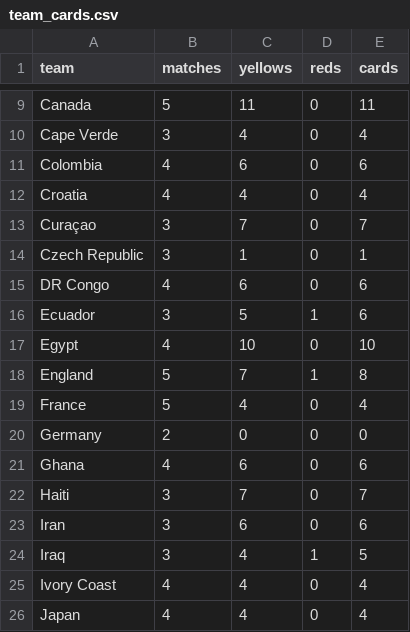
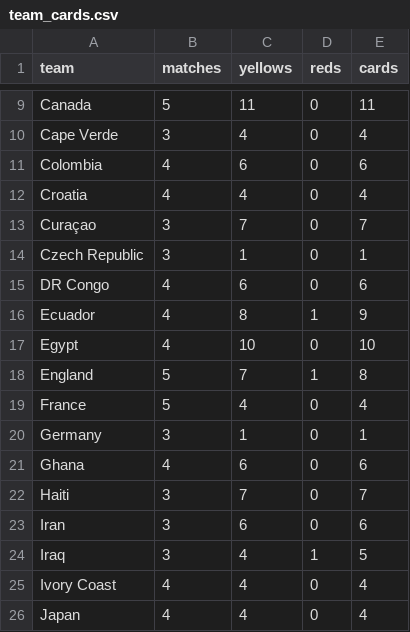
Before and after one commit to Gennarii22/wc26-model, a CSV file: model/data/team_cards.csv, drawn as a sheet; only a part is shown, gaps mark what is left out.

```diff
--- a/model/data/team_cards.csv
+++ b/model/data/team_cards.csv
@@ -15,3 +15,3 @@ Czech Republic,3,1,0,1
 DR Congo,4,6,0,6
-Ecuador,3,5,1,6
+Ecuador,4,8,1,9
 Egypt,4,10,0,10
@@ -19,3 +19,3 @@ England,5,7,1,8
 France,5,4,0,4
-Germany,2,0,0,0
+Germany,3,1,0,1
 Ghana,4,6,0,6
```
Also changed, not shown: 7 other files.
